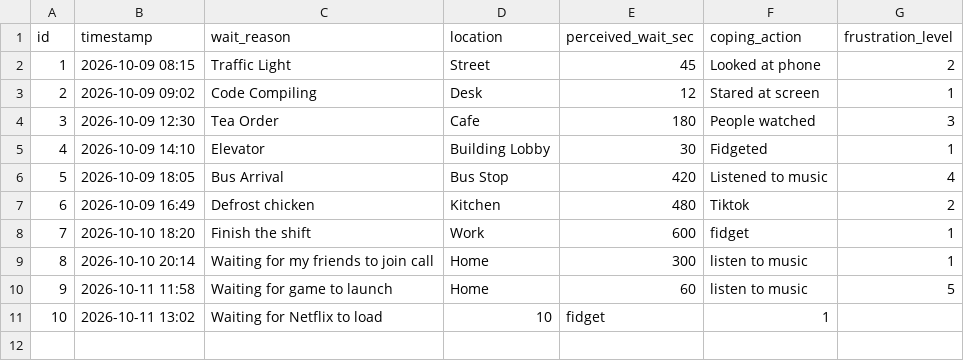
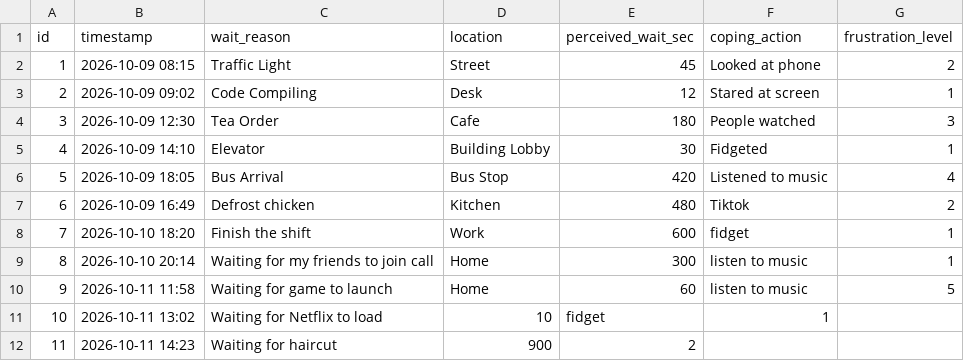
Before and after one commit to ITADOR125/DearData100, a CSV file: data/observations.csv, drawn as a sheet; the diff names each change by its address in the sheet, - before the commit and + after, or states it on an @@ line.

Commit message:
Update observations.csv

```diff
--- a/data/observations.csv
+++ b/data/observations.csv
+row 12: 11 | 2026-10-11 14:23 | Waiting for haircut | 900 | 2
```
